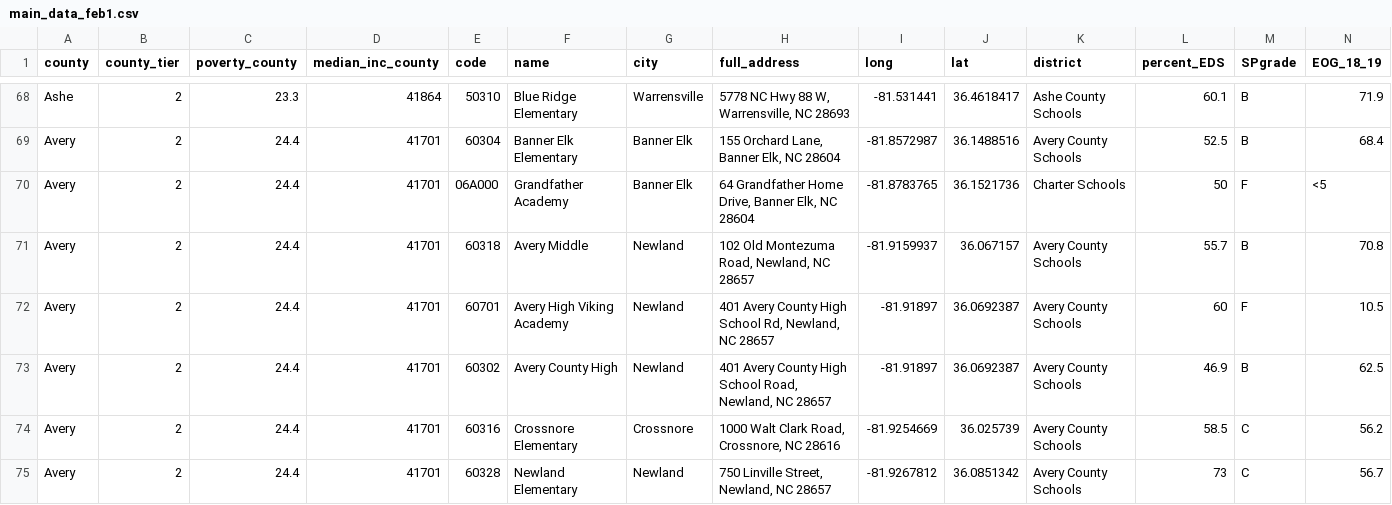
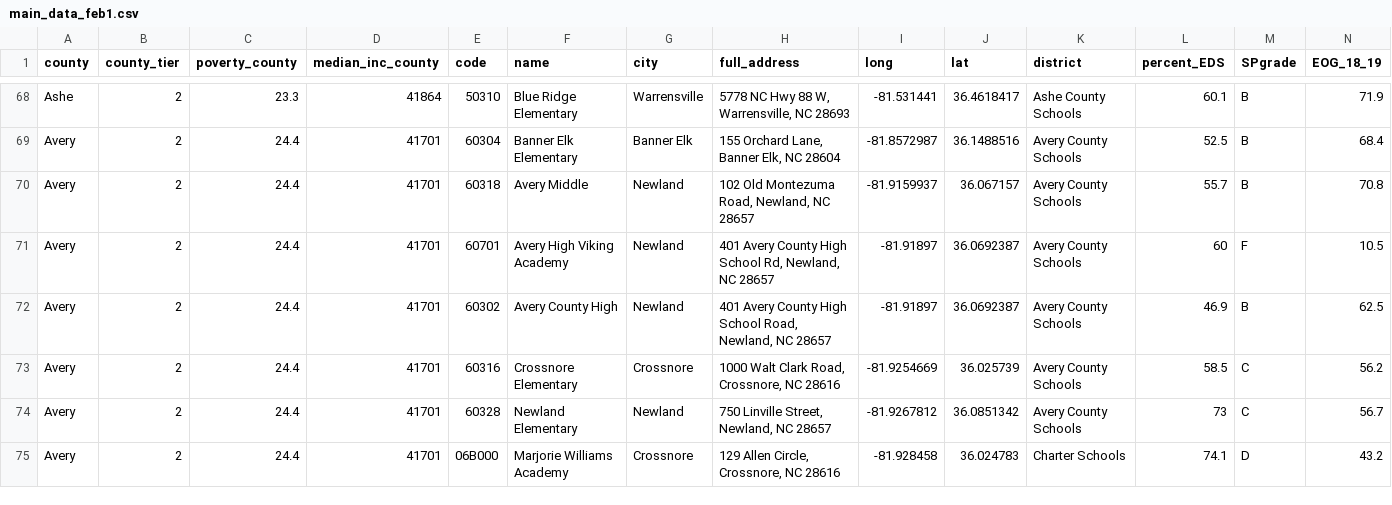
Before and after one commit to petefarq/NC-school-achievement, a CSV file: data/main_data_feb1.csv, drawn as a sheet; only a part is shown, gaps mark what is left out; the shorter side is filled out with more unchanged rows; rows hold the shown columns only; the diff covers the shown part only; the diff names each change by its address in the sheet, - before the commit and + after, or states it on an @@ line.

```diff
--- a/data/main_data_feb1.csv
+++ b/data/main_data_feb1.csv
-row 70: Avery | 2 | 24.4 | 41701 | 06A000 | Grandfather Academy | Banner Elk | 64 Grandfather Home Drive, Banner Elk, NC 28604 | -81.8783765 | 36.1521736 | Charter Schools | 50 | F | <5
```
Also changed, not shown: 7 removed rows elsewhere in this file, 4 other files.
